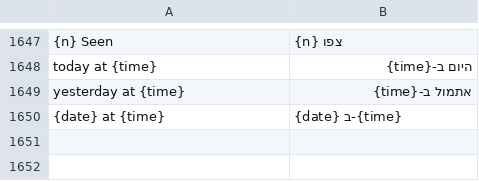
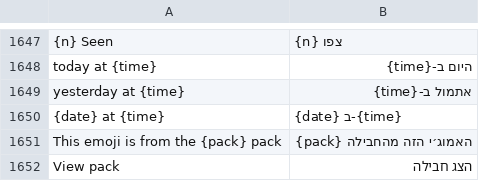
Before and after one commit to JettaXP/pixelGram, a TSV file: src/main/resources/i18n/he.tsv, drawn as a sheet; only a part is shown, gaps mark what is left out; the diff names each change by its address in the sheet, - before the commit and + after, or states it on an @@ line.

```diff
--- a/src/main/resources/i18n/he.tsv
+++ b/src/main/resources/i18n/he.tsv
+row 1651: This emoji is from the {pack} pack | האמוג׳י הזה מהחבילה {pack}
+row 1652: View pack | הצג חבילה
```
Also changed, not shown: src/main/resources/i18n/ru.tsv, 3 other files.
